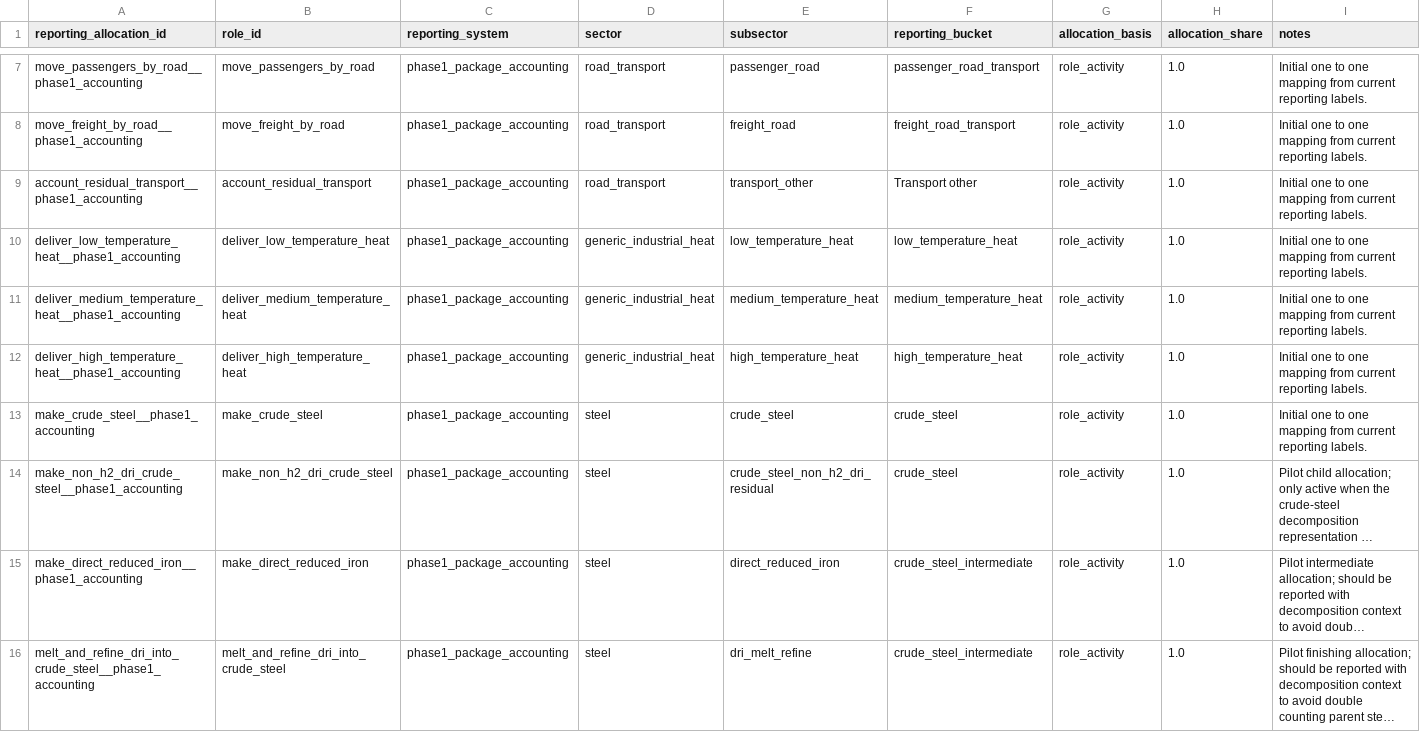
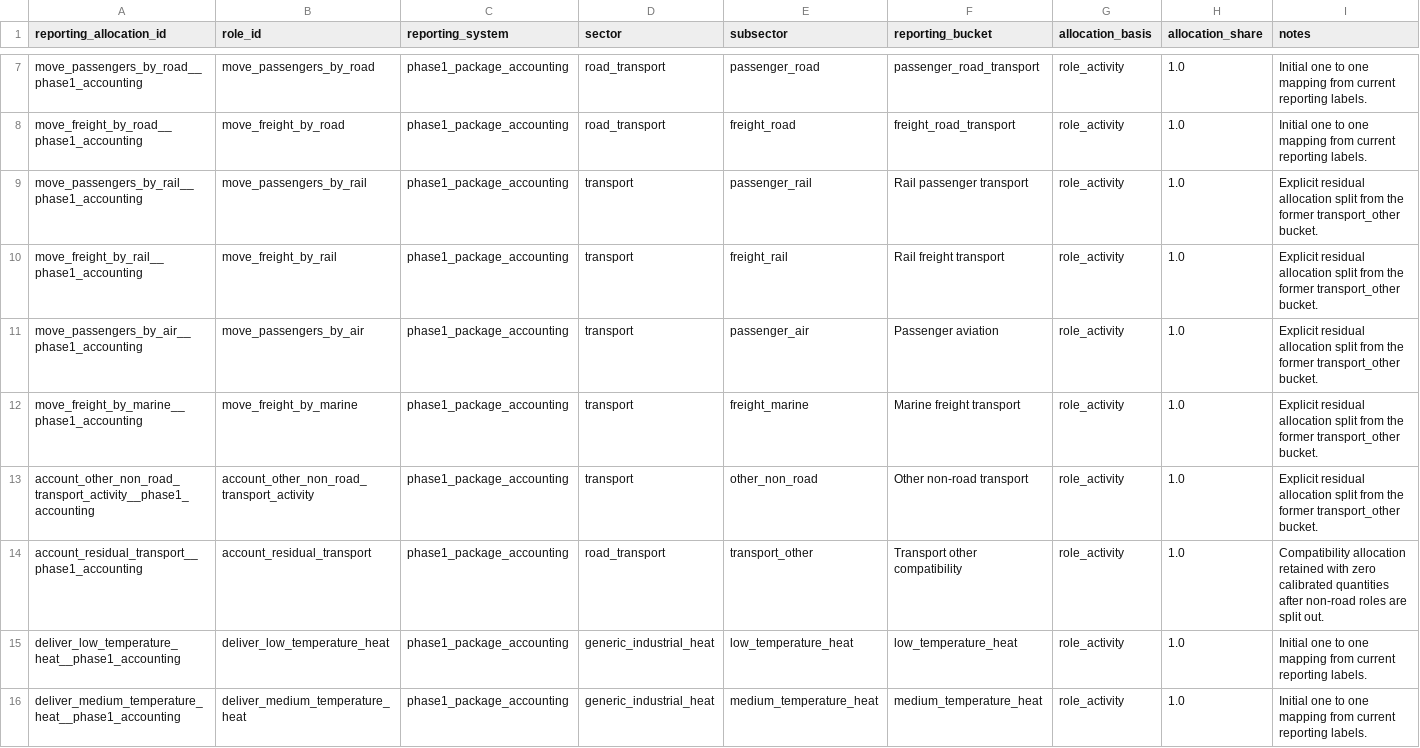
Before and after one commit to austimes/simple-msm, a CSV file: energy_system_representation_library/shared/reporting_allocations.csv, drawn as a sheet; only a part is shown, gaps mark what is left out; the shorter side is filled out with more unchanged rows; long unchanged cells end in ….

```diff
--- a/energy_system_representation_library/shared/reporting_allocations.csv
+++ b/energy_system_representation_library/shared/reporting_allocations.csv
@@ -8,3 +8,8 @@ move_passengers_by_road__phase1_accounting,move_passengers_by_road,phase1_packag
 move_freight_by_road__phase1_accounting,move_freight_by_road,phase1_package_accounting,road_transport,freight_road,freight_road_transport,role_activity,1.0,Initial one to one mapping from current reporting labels.
-account_residual_transport__phase1_accounting,account_residual_transport,phase1_package_accounting,road_transport,transport_other,Transport other,role_activity,1.0,Initial one to one mapping from current reporting labels.
+move_passengers_by_rail__phase1_accounting,move_passengers_by_rail,phase1_package_accounting,transport,passenger_rail,Rail passenger transport,role_activity,1.0,Explicit residual allocation split from the former transport_other bucket.
+move_freight_by_rail__phase1_accounting,move_freight_by_rail,phase1_package_accounting,transport,freight_rail,Rail freight transport,role_activity,1.0,Explicit residual allocation split from the former transport_other bucket.
+move_passengers_by_air__phase1_accounting,move_passengers_by_air,phase1_package_accounting,transport,passenger_air,Passenger aviation,role_activity,1.0,Explicit residual allocation split from the former transport_other bucket.
+move_freight_by_marine__phase1_accounting,move_freight_by_marine,phase1_package_accounting,transport,freight_marine,Marine freight transport,role_activity,1.0,Explicit residual allocation split from the former transport_other bucket.
+account_other_non_road_transport_activity__phase1_accounting,account_other_non_road_transport_activity,phase1_package_accounting,transport,other_non_road,Other non-road transport,role_activity,1.0,Explicit residual allocation split from the former transport_other bucket.
+account_residual_transport__phase1_accounting,account_residual_transport,phase1_package_accounting,road_transport,transport_other,Transport other compatibility,role_activity,1.0,Compatibility allocation retained with zero calibrated quantities after non-road roles are split out.
 deliver_low_temperature_heat__phase1_accounting,deliver_low_temperature_heat,phase1_package_accounting,generic_industrial_heat,low_temperature_heat,low_temperature_heat,role_activity,1.0,Initial one to one mapping from current reporting labels.
```
Also changed, not shown: energy_system_representation_library/roles/account_residual_transport/method_years.csv, energy_system_representation_library/shared/representations.csv, 47 other files.
